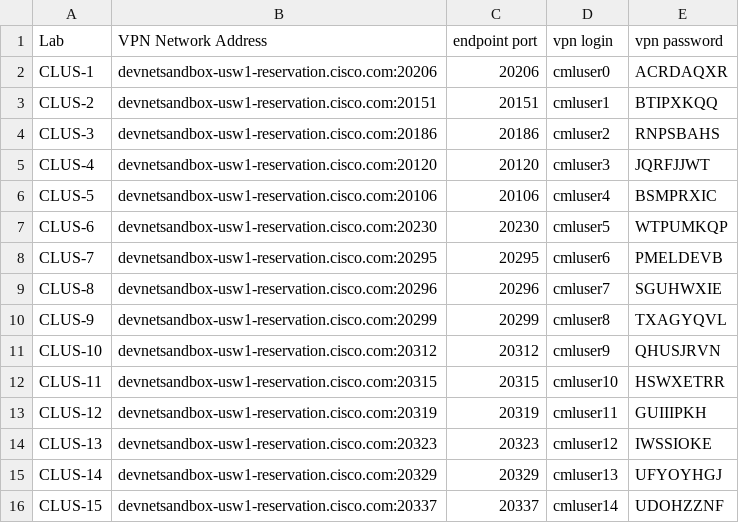
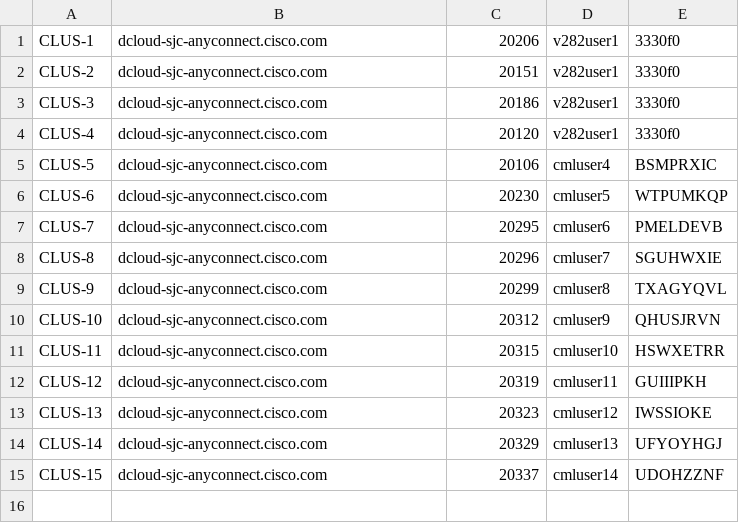
Before and after one commit to fracaen/devwks-2301, a CSV file: devwks-2301-clus25.csv, drawn as a sheet.

```diff
--- a/devwks-2301-clus25.csv
+++ b/devwks-2301-clus25.csv
@@ -1,16 +1,15 @@
-Lab,VPN Network Address,endpoint port,vpn login,vpn password
-CLUS-1,devnetsandbox-usw1-reservation.cisco.com:20206,20206,cmluser0,ACRDAQXR
-CLUS-2,devnetsandbox-usw1-reservation.cisco.com:20151,20151,cmluser1,BTIPXKQQ
-CLUS-3,devnetsandbox-usw1-reservation.cisco.com:20186,20186,cmluser2,RNPSBAHS
-CLUS-4,devnetsandbox-usw1-reservation.cisco.com:20120,20120,cmluser3,JQRFJJWT
-CLUS-5,devnetsandbox-usw1-reservation.cisco.com:20106,20106,cmluser4,BSMPRXIC
-CLUS-6,devnetsandbox-usw1-reservation.cisco.com:20230,20230,cmluser5,WTPUMKQP
-CLUS-7,devnetsandbox-usw1-reservation.cisco.com:20295,20295,cmluser6,PMELDEVB
-CLUS-8,devnetsandbox-usw1-reservation.cisco.com:20296,20296,cmluser7,SGUHWXIE
-CLUS-9,devnetsandbox-usw1-reservation.cisco.com:20299,20299,cmluser8,TXAGYQVL
-CLUS-10,devnetsandbox-usw1-reservation.cisco.com:20312,20312,cmluser9,QHUSJRVN
-CLUS-11,devnetsandbox-usw1-reservation.cisco.com:20315,20315,cmluser10,HSWXETRR
-CLUS-12,devnetsandbox-usw1-reservation.cisco.com:20319,20319,cmluser11,GUIIIPKH
-CLUS-13,devnetsandbox-usw1-reservation.cisco.com:20323,20323,cmluser12,IWSSIOKE
-CLUS-14,devnetsandbox-usw1-reservation.cisco.com:20329,20329,cmluser13,UFYOYHGJ
-CLUS-15,devnetsandbox-usw1-reservation.cisco.com:20337,20337,cmluser14,UDOHZZNF
+CLUS-1,dcloud-sjc-anyconnect.cisco.com,20206,v282user1,3330f0
+CLUS-2,dcloud-sjc-anyconnect.cisco.com,20151,v282user1,3330f0
+CLUS-3,dcloud-sjc-anyconnect.cisco.com,20186,v282user1,3330f0
+CLUS-4,dcloud-sjc-anyconnect.cisco.com,20120,v282user1,3330f0
+CLUS-5,dcloud-sjc-anyconnect.cisco.com,20106,cmluser4,BSMPRXIC
+CLUS-6,dcloud-sjc-anyconnect.cisco.com,20230,cmluser5,WTPUMKQP
+CLUS-7,dcloud-sjc-anyconnect.cisco.com,20295,cmluser6,PMELDEVB
+CLUS-8,dcloud-sjc-anyconnect.cisco.com,20296,cmluser7,SGUHWXIE
+CLUS-9,dcloud-sjc-anyconnect.cisco.com,20299,cmluser8,TXAGYQVL
+CLUS-10,dcloud-sjc-anyconnect.cisco.com,20312,cmluser9,QHUSJRVN
+CLUS-11,dcloud-sjc-anyconnect.cisco.com,20315,cmluser10,HSWXETRR
+CLUS-12,dcloud-sjc-anyconnect.cisco.com,20319,cmluser11,GUIIIPKH
+CLUS-13,dcloud-sjc-anyconnect.cisco.com,20323,cmluser12,IWSSIOKE
+CLUS-14,dcloud-sjc-anyconnect.cisco.com,20329,cmluser13,UFYOYHGJ
+CLUS-15,dcloud-sjc-anyconnect.cisco.com,20337,cmluser14,UDOHZZNF
```
Also changed, not shown: 1 other file.
